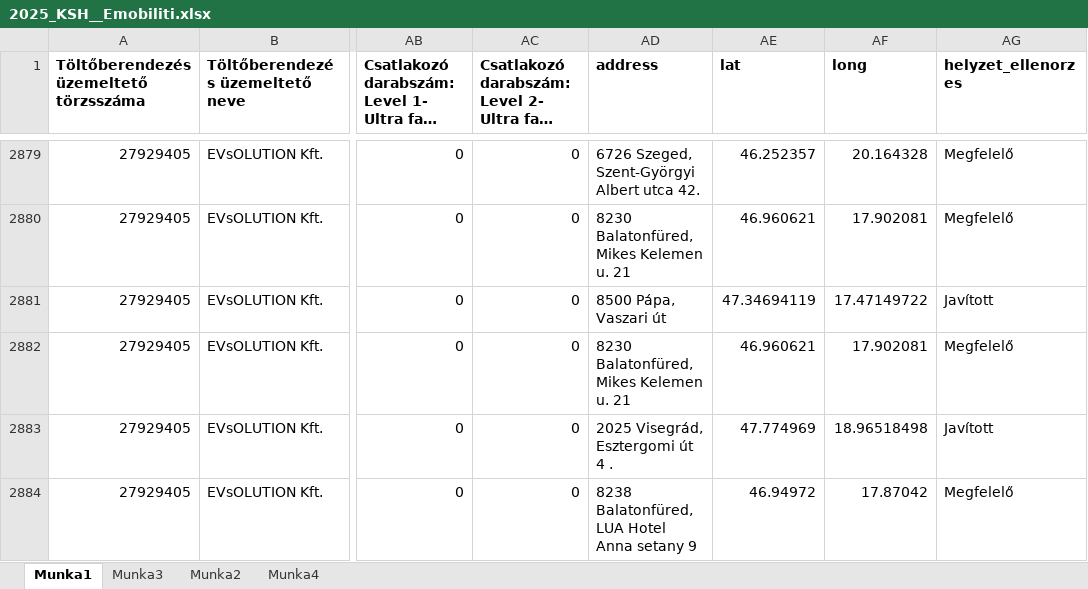
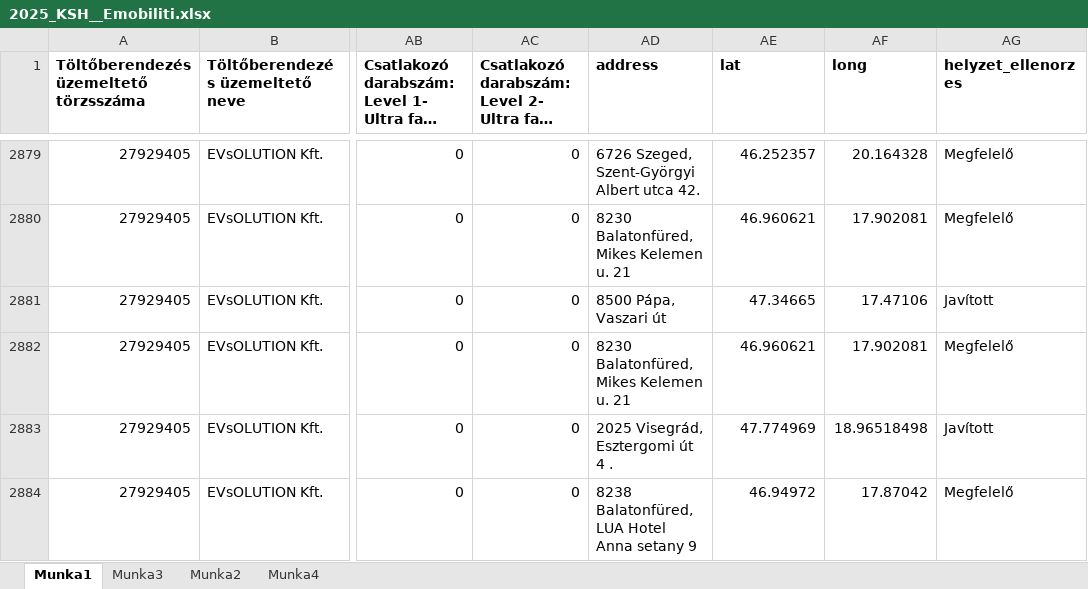
Before and after one commit to aszilagyi1989/EMobilitiStreamlit, an Excel workbook: Excel/2025_KSH__Emobiliti.xlsx, sheet Munka1, drawn as a sheet; only a part is shown, gaps mark what is left out; long unchanged cells end in …; values as stored, in another font and other column widths than the file's, no borders; the diff names each change by its address in the sheet, - before the commit and + after, or states it on an @@ line.

```diff
--- a/Excel/2025_KSH__Emobiliti.xlsx (sheet Munka1)
+++ b/Excel/2025_KSH__Emobiliti.xlsx (sheet Munka1)
-AE2881 (lat): 47.34694119
+AE2881 (lat): 47.34665
-AF2881 (long): 17.47149722
+AF2881 (long): 17.47106
```
Also changed, not shown: 1 other file.
